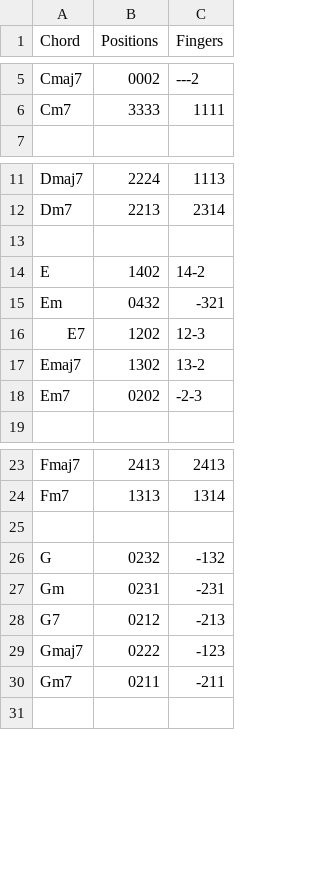
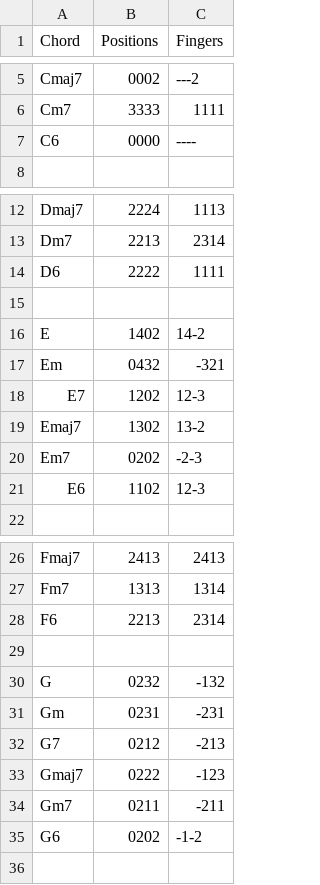
Before and after one commit to aL4ix/UkuleleChords, a CSV file: chords.csv, drawn as a sheet; only a part is shown, gaps mark what is left out; the diff covers the shown part only.

Commit message:
Add 6 chords

```diff
--- a/chords.csv
+++ b/chords.csv
@@ -6,2 +6,3 @@ Cmaj7,0002,---2
 Cm7,3333,1111
+C6,0000,----
 
@@ -12,2 +13,3 @@ Dmaj7,2224,1113
 Dm7,2213,2314
+D6,2222,1111
 
@@ -18,2 +20,3 @@ Emaj7,1302,13-2
 Em7,0202,-2-3
+E6,1102,12-3
 
@@ -24,2 +27,3 @@ Fmaj7,2413,2413
 Fm7,1313,1314
+F6,2213,2314
 
@@ -30,2 +34,3 @@ Gmaj7,0222,-123
 Gm7,0211,-211
+G6,0202,-1-2
 
```
Also changed, not shown: 2 added rows elsewhere in this file.
